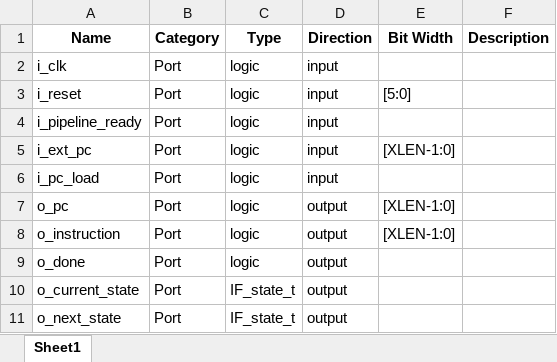
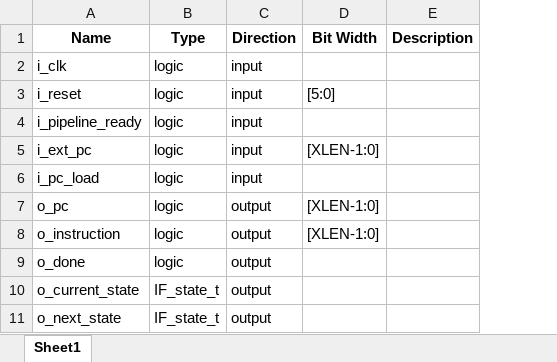
Before and after one commit to youss2017/NG-ICDesign, an Excel workbook: Nicolas_Sayed/scratch/VerilogFormatter/instruction-fetch.xlsx, sheet Sheet1, drawn as a sheet; values as stored, in another font and other column widths than the file's, no borders; the diff names each change by its address in the sheet, - before the commit and + after, or states it on an @@ line.

Commit message:
Simple python regex to format module IO for final report.

```diff
--- a/Nicolas_Sayed/scratch/VerilogFormatter/instruction-fetch.xlsx (sheet Sheet1)
+++ b/Nicolas_Sayed/scratch/VerilogFormatter/instruction-fetch.xlsx (sheet Sheet1)
-column B (Category), rows 2-11: all Port
```
Also changed, not shown: 1 other file.
